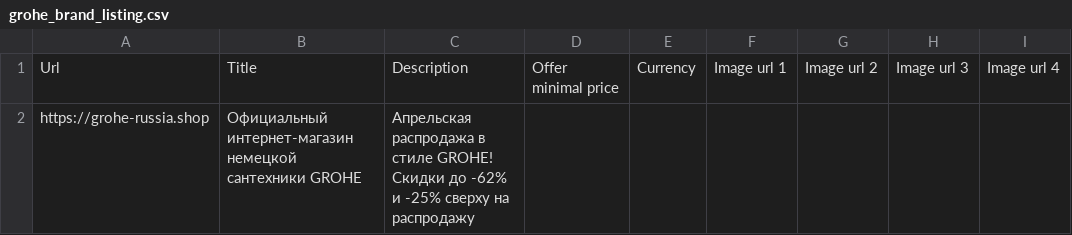
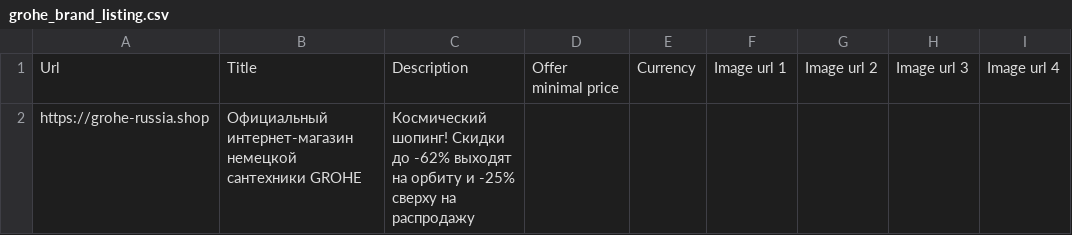
Before and after one commit to SeeTheSun1/csvs, a CSV file: grohe_brand_listing.csv, drawn as a sheet; only a part is shown; the diff names each change by its address in the sheet, - before the commit and + after, or states it on an @@ line.

Commit message:
Update grohe_brand_listing.csv

```diff
--- a/grohe_brand_listing.csv
+++ b/grohe_brand_listing.csv
-C2: Апрельская распродажа в стиле GROHE! Скидки до -62% и -25%…
+C2: Космический шопинг! Скидки до -62% выходят на орбиту и -25%…
```
